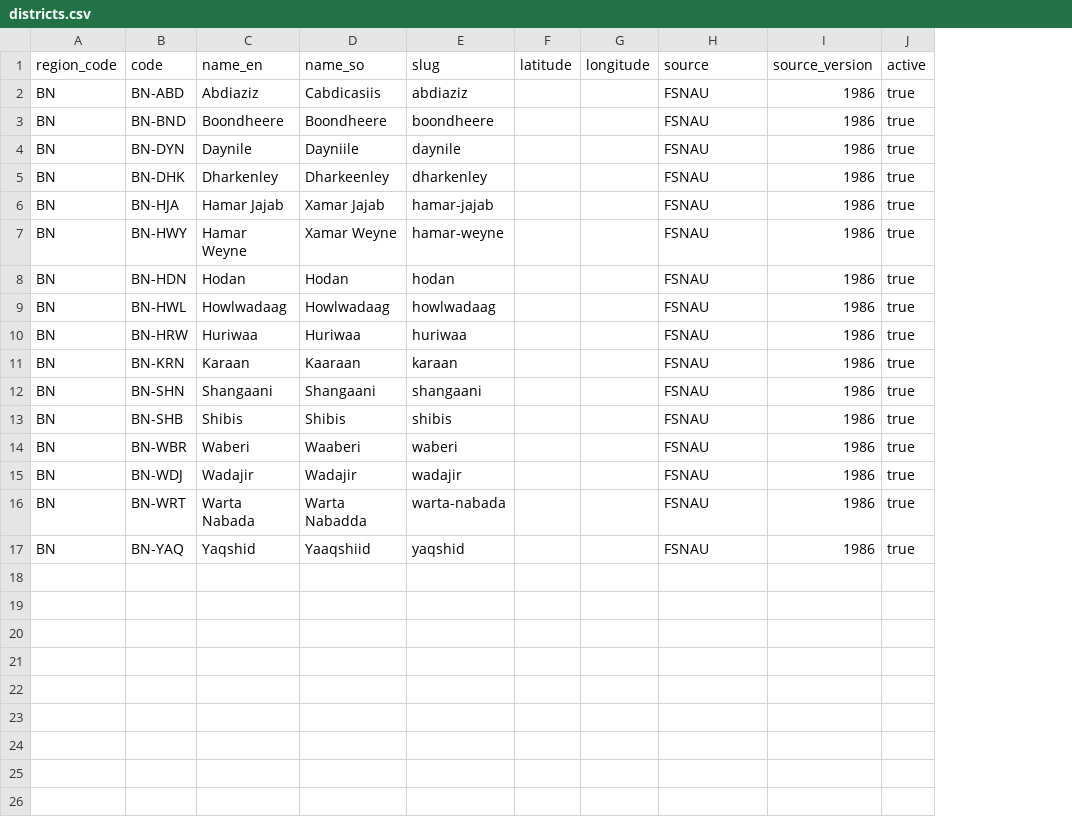
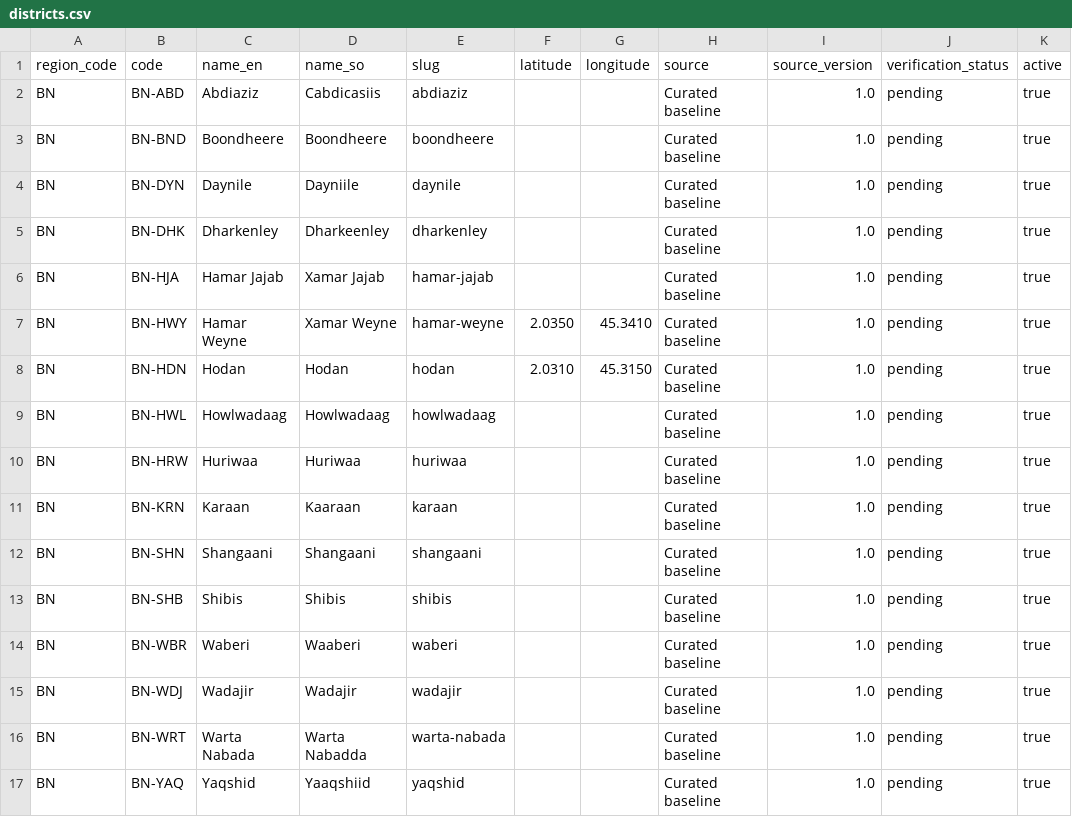
Before and after one commit to yellowpages-so/yellowpages-so, a CSV file: data/geography/import/districts.csv, drawn as a sheet; the diff names each change by its address in the sheet, - before the commit and + after, or states it on an @@ line.

```diff
--- a/data/geography/import/districts.csv
+++ b/data/geography/import/districts.csv
+column J (verification_status), rows 2-17: all pending
-H2:H17 (source): FSNAU
+H2:H17 (source): Curated baseline
-I2:I17 (source_version): 1986
+I2:I17 (source_version): 1.0
-F7 (latitude): (empty)
+F7 (latitude): 2.0350
-G7 (longitude): (empty)
+G7 (longitude): 45.3410
-F8 (latitude): (empty)
+F8 (latitude): 2.0310
-G8 (longitude): (empty)
+G8 (longitude): 45.3150
```
Also changed, not shown: data/geography/import/cities.csv, data/geography/import/neighbourhoods.csv, 12 other files.
